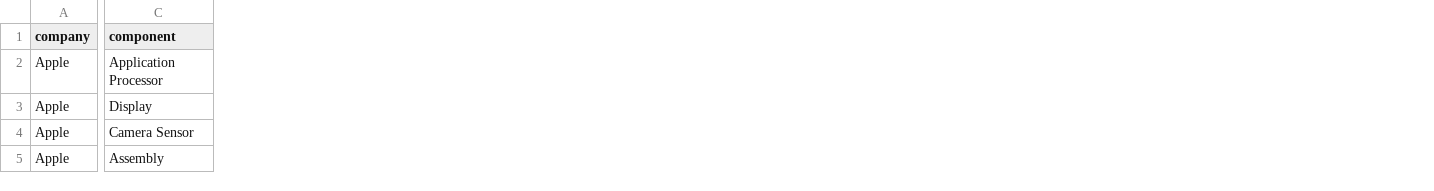
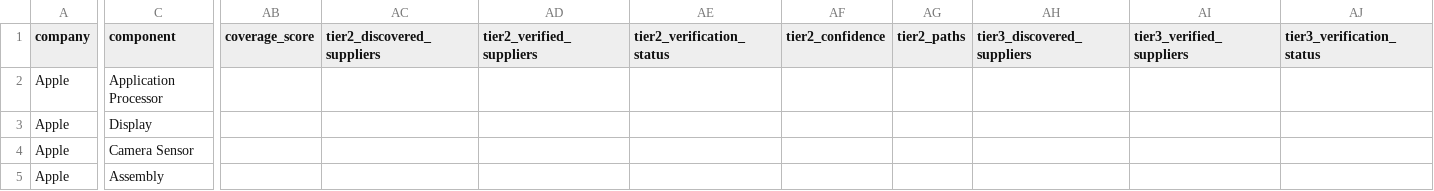
Before and after one commit to AvinashDoniparthi/supply-chain-ai, a CSV file: database/benchmarks/product_level/sample_101_apple_component_coverage/apple_product_benchmark.csv, drawn as a sheet; only a part is shown, gaps mark what is left out; the diff covers the shown part only; the diff names each change by its address in the sheet, - before the commit and + after, or states it on an @@ line.

Commit message:
Freeze benchmark implementation before official evaluation

```diff
--- a/database/benchmarks/product_level/sample_101_apple_component_coverage/apple_product_benchmark.csv
+++ b/database/benchmarks/product_level/sample_101_apple_component_coverage/apple_product_benchmark.csv
+column AB (coverage_score), empty
+column AC (tier2_discovered_suppliers), empty
+column AD (tier2_verified_suppliers), empty
+column AE (tier2_verification_status), empty
+column AF (tier2_confidence), empty
+column AG (tier2_paths), empty
+column AH (tier3_discovered_suppliers), empty
+column AI (tier3_verified_suppliers), empty
+column AJ (tier3_verification_status), empty
```
Also changed, not shown: 2 added columns elsewhere in this file, database/benchmarks/product_level/sample_101_apple_component_coverage/master_results.csv, database/benchmarks/product_level/sample_99_component_debug/apple_product_benchmark.csv, 22 other files.
